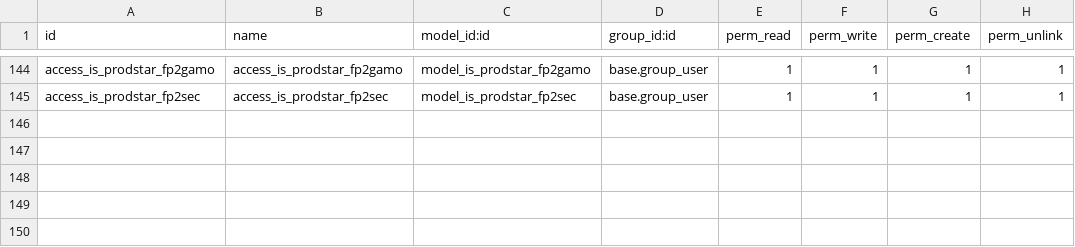
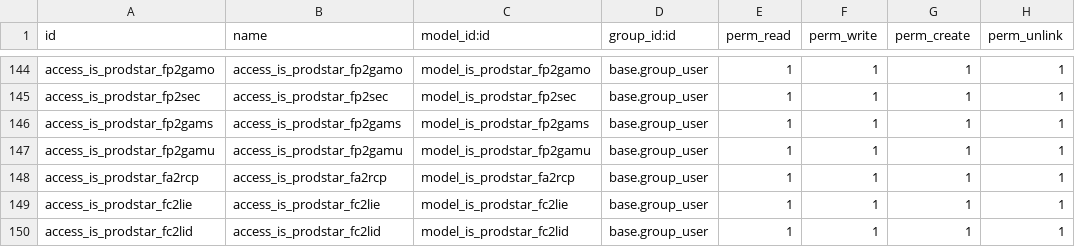
Before and after one commit to tonygalmiche/is_dynacase2odoo, a CSV file: security/ir.model.access.csv, drawn as a sheet; only a part is shown, gaps mark what is left out.

```diff
--- a/security/ir.model.access.csv
+++ b/security/ir.model.access.csv
@@ -145 +145,6 @@ access_is_prodstar_fp2gamo,access_is_prodstar_fp2gamo,model_is_prodstar_fp2gamo,
 access_is_prodstar_fp2sec,access_is_prodstar_fp2sec,model_is_prodstar_fp2sec,base.group_user,1,1,1,1
+access_is_prodstar_fp2gams,access_is_prodstar_fp2gams,model_is_prodstar_fp2gams,base.group_user,1,1,1,1
+access_is_prodstar_fp2gamu,access_is_prodstar_fp2gamu,model_is_prodstar_fp2gamu,base.group_user,1,1,1,1
+access_is_prodstar_fa2rcp,access_is_prodstar_fa2rcp,model_is_prodstar_fa2rcp,base.group_user,1,1,1,1
+access_is_prodstar_fc2lie,access_is_prodstar_fc2lie,model_is_prodstar_fc2lie,base.group_user,1,1,1,1
+access_is_prodstar_fc2lid,access_is_prodstar_fc2lid,model_is_prodstar_fc2lid,base.group_user,1,1,1,1
```
Also changed, not shown: 5 other files.
